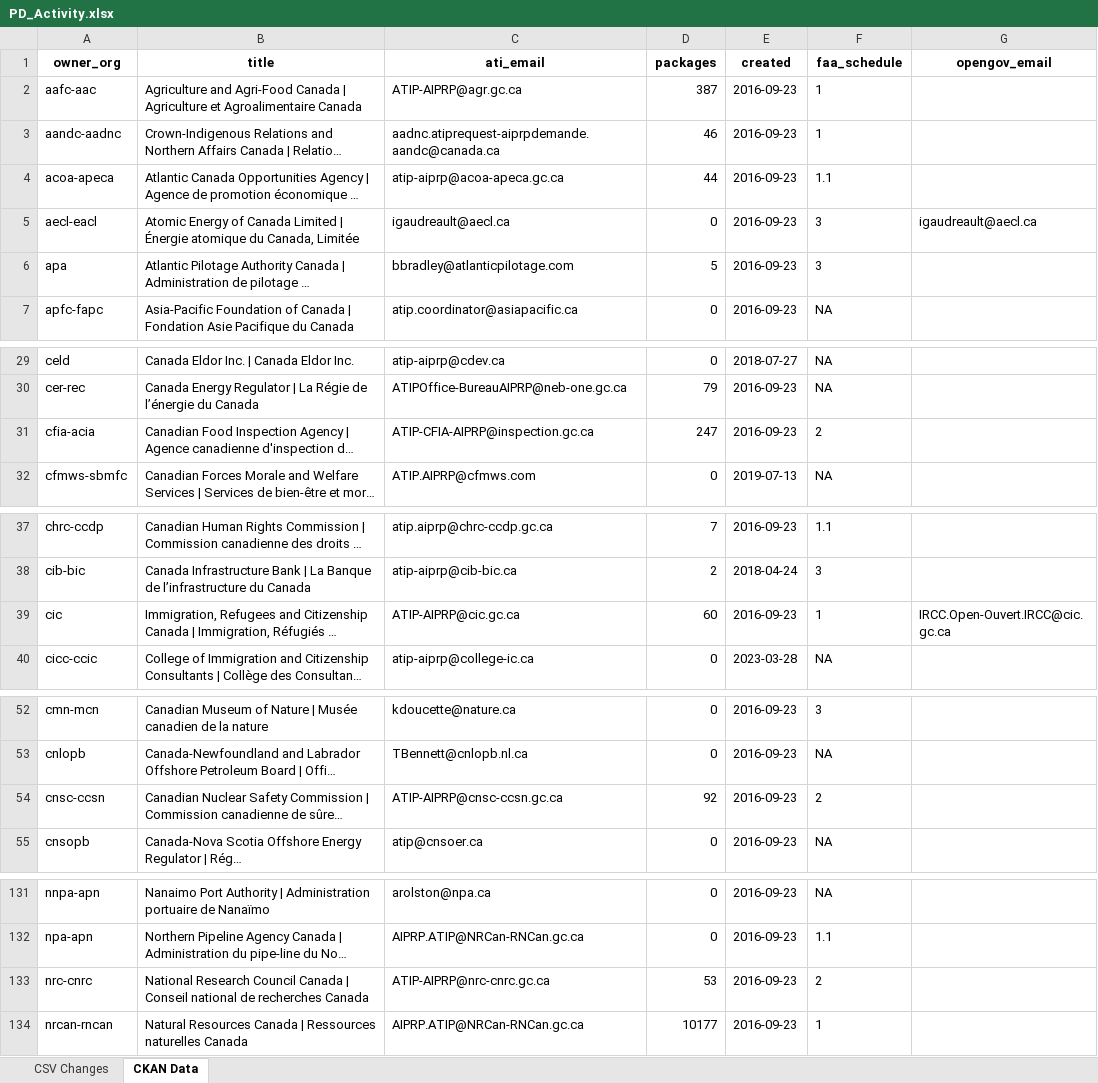
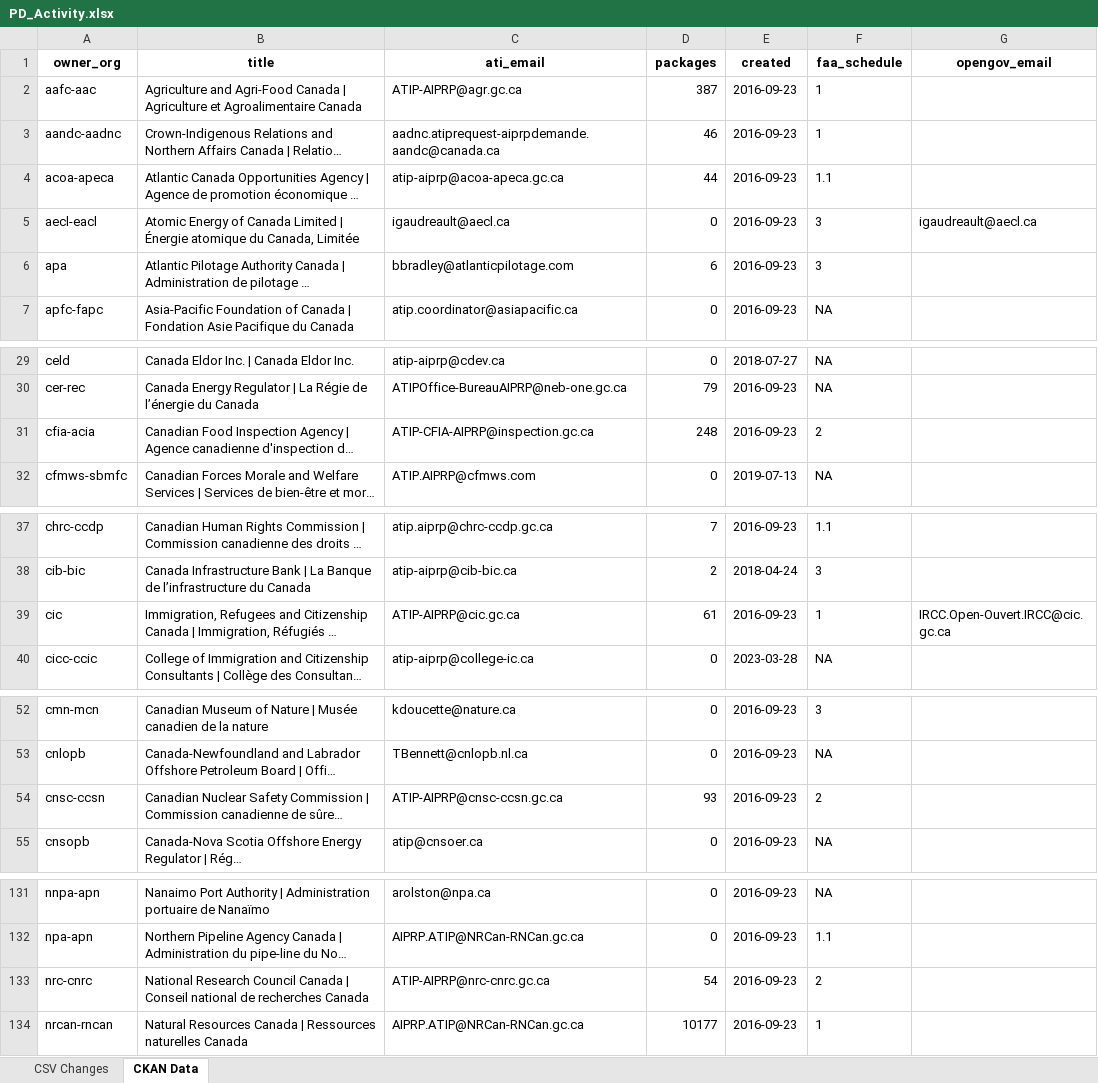
Before and after one commit to open-data/analytics-corporate-reporting, an Excel workbook: PD_CHANGES_RPT/PD_Activity.xlsx, sheet CKAN Data, drawn as a sheet; only a part is shown, gaps mark what is left out; long unchanged cells end in …; values as stored, in another font and other column widths than the file's, no borders; the diff covers the shown part only; the diff names each change by its address in the sheet, - before the commit and + after, or states it on an @@ line.

```diff
--- a/PD_CHANGES_RPT/PD_Activity.xlsx (sheet CKAN Data)
+++ b/PD_CHANGES_RPT/PD_Activity.xlsx (sheet CKAN Data)
-D6 (packages): 5
+D6 (packages): 6
-D31 (packages): 247
+D31 (packages): 248
-D39 (packages): 60
+D39 (packages): 61
-D54 (packages): 92
+D54 (packages): 93
-D133 (packages): 53
+D133 (packages): 54
```
Also changed, not shown: 1 edited cell elsewhere in this sheet, sheet CSV Changes, 2 other files.
